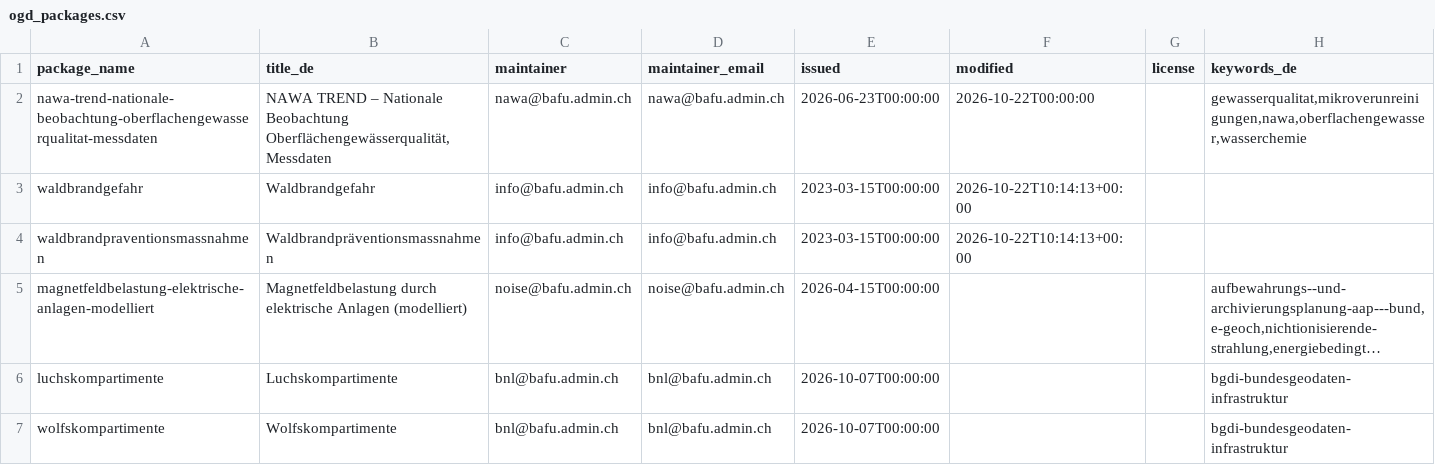
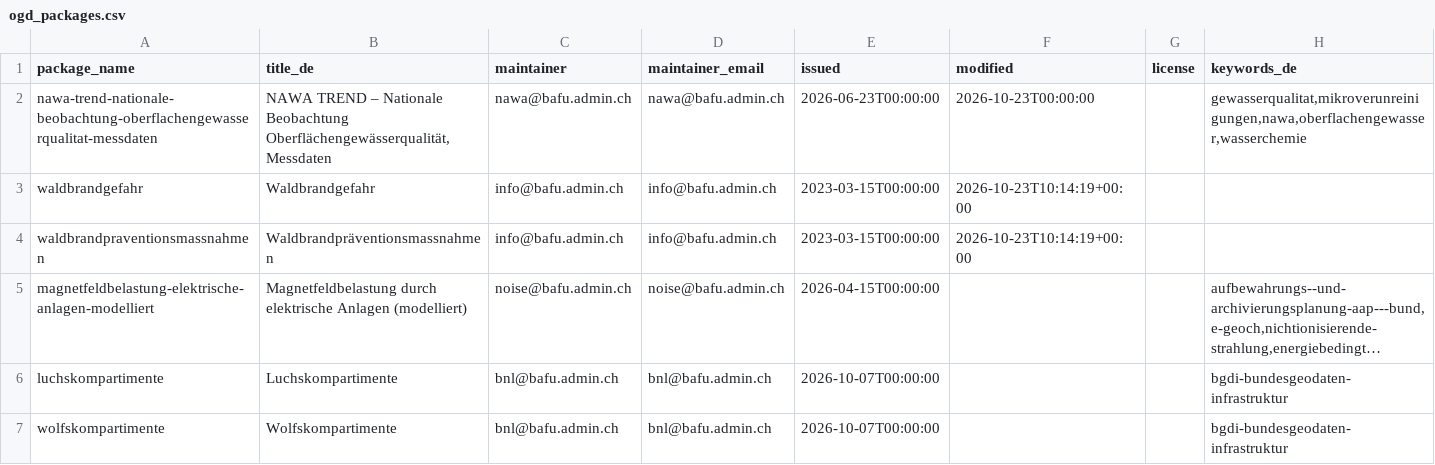
Before and after one commit to nrohrbach/OpenDataMonitoringBafu, a CSV file: ogd_packages.csv, drawn as a sheet; only a part is shown; long unchanged cells end in …; the diff names each change by its address in the sheet, - before the commit and + after, or states it on an @@ line.

```diff
--- a/ogd_packages.csv
+++ b/ogd_packages.csv
-F2 (modified): 2026-10-22T00:00:00
+F2 (modified): 2026-10-23T00:00:00
-F3:F4 (modified): 2026-10-22T10:14:13+00:00
+F3:F4 (modified): 2026-10-23T10:14:19+00:00
```
